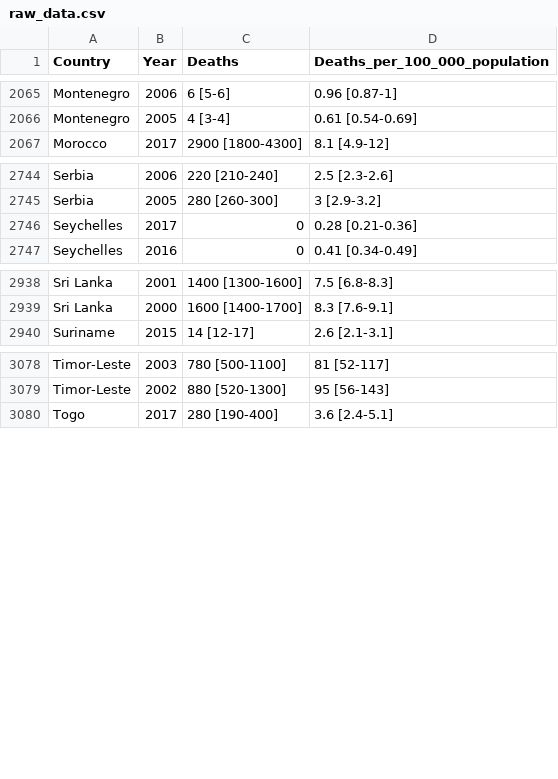
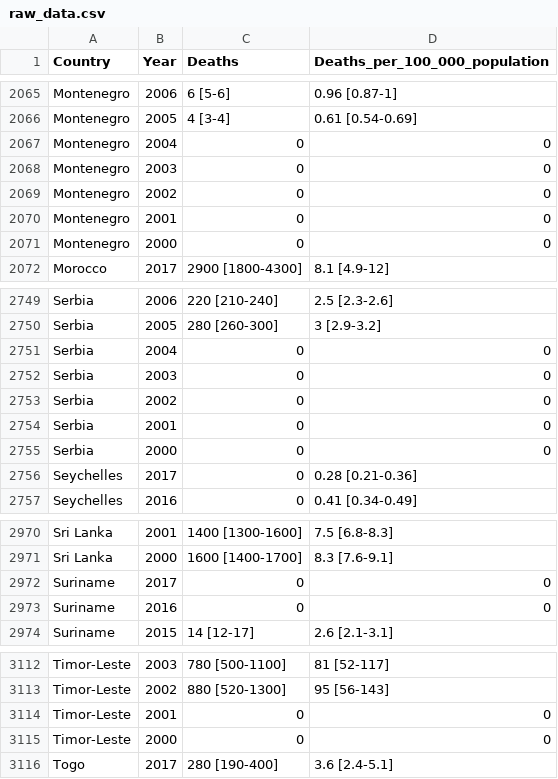
Before and after one commit to Remy93130/PyProject, a CSV file: static/raw_data.csv, drawn as a sheet; only a part is shown, gaps mark what is left out; the diff covers the shown part only.

```diff
--- a/static/raw_data.csv
+++ b/static/raw_data.csv
@@ -2066,2 +2066,7 @@
 "Montenegro"," 2005","4 [3-4]","0.61 [0.54-0.69]"
+"Montenegro"," 2004","0","0"
+"Montenegro"," 2003","0","0"
+"Montenegro"," 2002","0","0"
+"Montenegro"," 2001","0","0"
+"Montenegro"," 2000","0","0"
 "Morocco"," 2017","2900 [1800-4300]","8.1 [4.9-12]"
@@ -2745,2 +2750,7 @@
 "Serbia"," 2005","280 [260-300]","3 [2.9-3.2]"
+"Serbia"," 2004","0","0"
+"Serbia"," 2003","0","0"
+"Serbia"," 2002","0","0"
+"Serbia"," 2001","0","0"
+"Serbia"," 2000","0","0"
 "Seychelles"," 2017","0","0.28 [0.21-0.36]"
@@ -2939,2 +2971,4 @@
 "Sri Lanka"," 2000","1600 [1400-1700]","8.3 [7.6-9.1]"
+"Suriname"," 2017","0","0"
+"Suriname"," 2016","0","0"
 "Suriname"," 2015","14 [12-17]","2.6 [2.1-3.1]"
@@ -3079,2 +3113,4 @@
 "Timor-Leste"," 2002","880 [520-1300]","95 [56-143]"
+"Timor-Leste"," 2001","0","0"
+"Timor-Leste"," 2000","0","0"
 "Togo"," 2017","280 [190-400]","3.6 [2.4-5.1]"
```
Also changed, not shown: 22 added rows elsewhere in this file.
